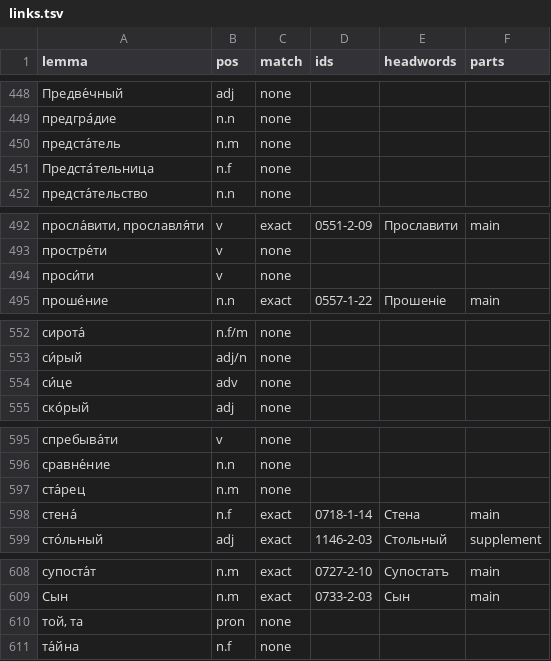
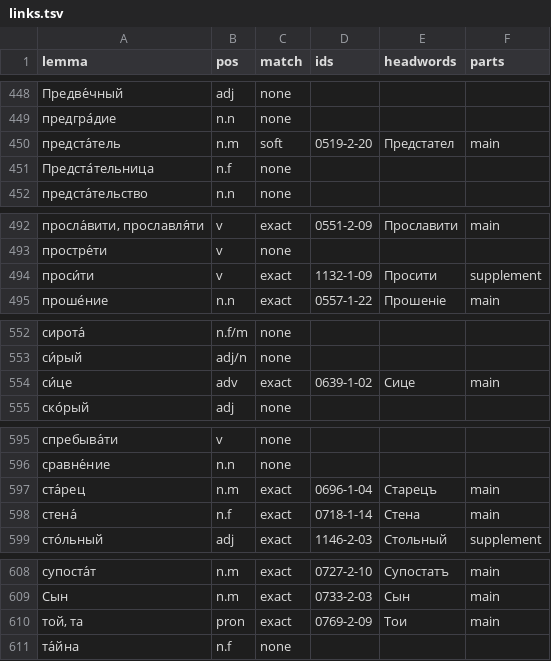
Before and after one commit to pancakescrawlspace/akafist, a TSV file: djachenko/links.tsv, drawn as a sheet; only a part is shown, gaps mark what is left out; the diff covers the shown part only.

```diff
--- a/djachenko/links.tsv
+++ b/djachenko/links.tsv
@@ -449,3 +449,3 @@ lemma	pos	match	ids	headwords	parts
 предгра́дие	n.n	none			
-предста́тель	n.m	none			
+предста́тель	n.m	soft	0519-2-20	Предстател	main
 Предста́тельница	n.f	none			
@@ -493,3 +493,3 @@ lemma	pos	match	ids	headwords	parts
 простре́ти	v	none			
-проси́ти	v	none			
+проси́ти	v	exact	1132-1-09	Просити	supplement
 проше́ние	n.n	exact	0557-1-22	Прошеніе	main
@@ -553,3 +553,3 @@ lemma	pos	match	ids	headwords	parts
 си́рый	adj/n	none			
-си́це	adv	none			
+си́це	adv	exact	0639-1-02	Сице	main
 ско́рый	adj	none			
@@ -596,3 +596,3 @@ lemma	pos	match	ids	headwords	parts
 сравне́ние	n.n	none			
-ста́рец	n.m	none			
+ста́рец	n.m	exact	0696-1-04	Старецъ	main
 стена́	n.f	exact	0718-1-14	Стена	main
@@ -609,3 +609,3 @@ lemma	pos	match	ids	headwords	parts
 Сын	n.m	exact	0733-2-03	Cын	main
-той, та	pron	none			
+той, та	pron	exact	0769-2-09	Тои	main
 та́йна	n.f	none			
```
Also changed, not shown: 71 edited cells elsewhere in this file, djachenko/ocr/report.tsv, 24 other files.
